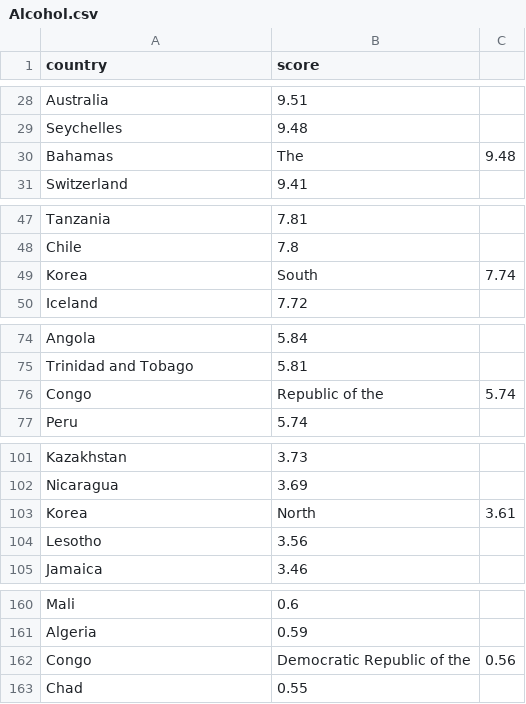
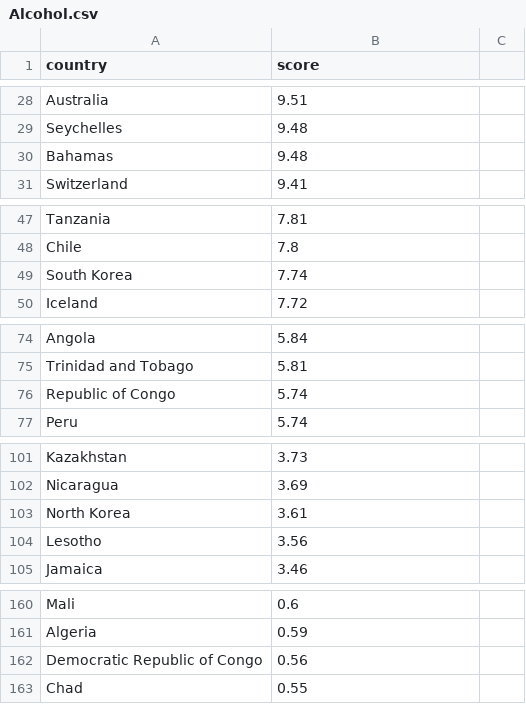
Before and after one commit to emartin2109/shiny-waddle, a CSV file: Datasets/Alcohol.csv, drawn as a sheet; only a part is shown, gaps mark what is left out; the diff covers the shown part only.

```diff
--- a/Datasets/Alcohol.csv
+++ b/Datasets/Alcohol.csv
@@ -29,3 +29,3 @@ Australia,9.51
 Seychelles,9.48
-Bahamas, The,9.48
+Bahamas,9.48
 Switzerland,9.41
@@ -48,3 +48,3 @@ Tanzania,7.81
 Chile,7.8
-Korea, South,7.74
+South Korea,7.74
 Iceland,7.72
@@ -75,3 +75,3 @@ Angola,5.84
 Trinidad and Tobago,5.81
-Congo, Republic of the,5.74
+Republic of Congo,5.74
 Peru,5.74
@@ -102,3 +102,3 @@ Kazakhstan,3.73
 Nicaragua,3.69
-Korea, North,3.61
+North Korea,3.61
 Lesotho,3.56
@@ -161,3 +161,3 @@ Mali,0.6
 Algeria,0.59
-Congo, Democratic Republic of the,0.56
+Democratic Republic of Congo,0.56
 Chad,0.55
```
Also changed, not shown: 4 edited cells elsewhere in this file, Datasets/Latitude.csv, Datasets/Murders.csv, 3 other files.
